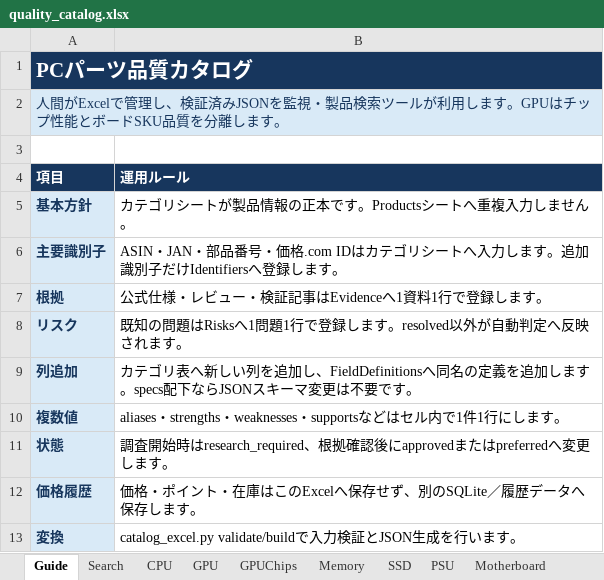
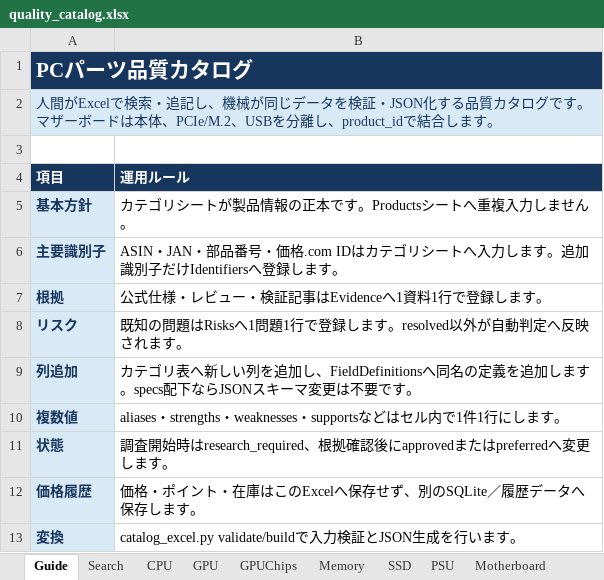
Before and after one commit to chijimi33/amazon_price_checker, an Excel workbook: catalog/quality_catalog.xlsx, sheet Guide, drawn as a sheet; values as stored, in another font and other column widths than the file's, no borders; the diff names each change by its address in the sheet, - before the commit and + after, or states it on an @@ line.

```diff
--- a/catalog/quality_catalog.xlsx (sheet Guide)
+++ b/catalog/quality_catalog.xlsx (sheet Guide)
-A2 (項目): …間がExcelで管理し、検証済みJSONを監視・製品検索ツールが利用します。GPUはチップ性能とボードSKU品質を分離します。
+A2 (項目): …間がExcelで検索・追記し、機械が同じデータを検証・JSON化する品質カタログです。マザーボードは本体、PCIe/M.2、USBを分離し、product_idで結合します。
```
Also changed, not shown: sheet Motherboard, sheet FieldDefinitions, sheet Evidence, sheet Risks, sheet Lists, sheet Search, 1 more sheet, other sheet tabs, 5 other files.
